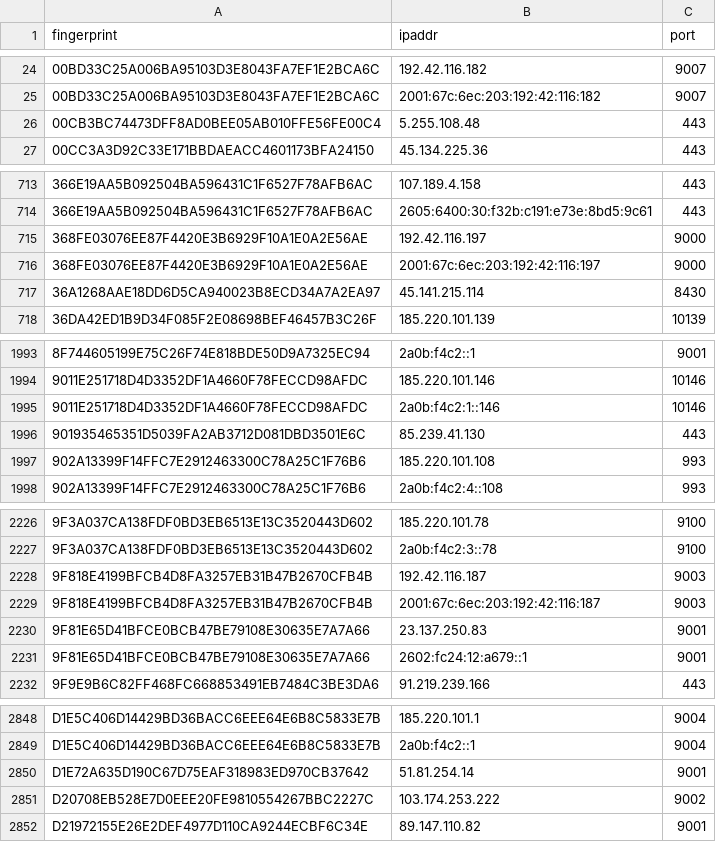
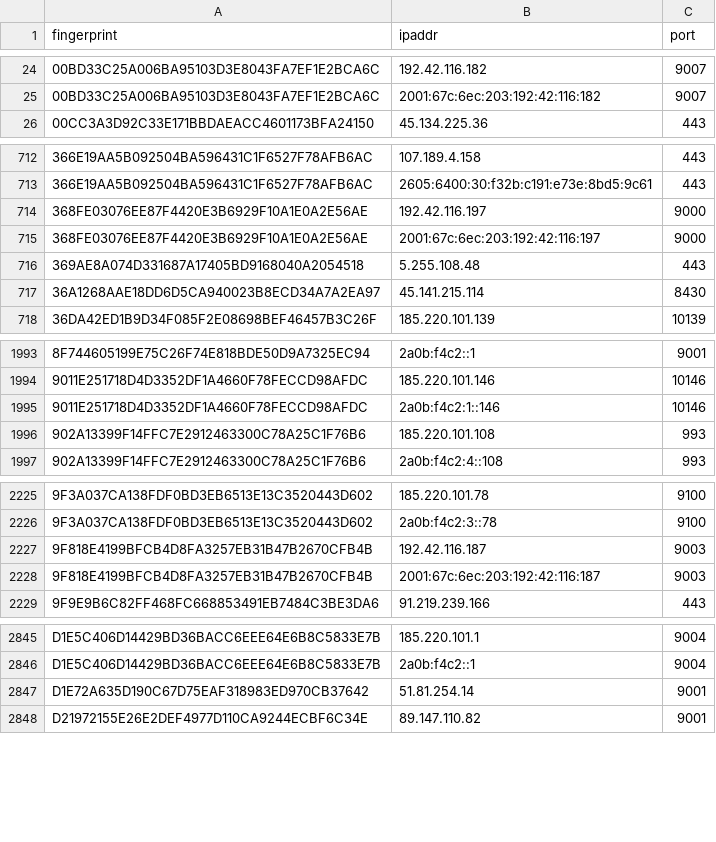
Before and after one commit to alireza-rezaee/tor-nodes, a CSV file: latest.exits.csv, drawn as a sheet; only a part is shown, gaps mark what is left out; removed rows and columns are numbered as before the commit, all else as after; the diff covers the shown part only; the diff names each change by its address in the sheet, - before the commit and + after, or states it on an @@ line.

```diff
--- a/latest.exits.csv
+++ b/latest.exits.csv
-row 26: 00CB3BC74473DFF8AD0BEE05AB010FFE56FE00C4 | 5.255.108.48 | 443
+row 716: 369AE8A074D331687A17405BD9168040A2054518 | 5.255.108.48 | 443
-row 1996: 901935465351D5039FA2AB3712D081DBD3501E6C | 85.239.41.130 | 443
-row 2230: 9F81E65D41BFCE0BCB47BE79108E30635E7A7A66 | 23.137.250.83 | 9001
-row 2231: 9F81E65D41BFCE0BCB47BE79108E30635E7A7A66 | 2602:fc24:12:a679::1 | 9001
-row 2851: D20708EB528E7D0EEE20FE9810554267BBC2227C | 103.174.253.222 | 9002
```
Also changed, not shown: 1 edited cell elsewhere in this file, latest.all.csv, latest.guards.csv.
